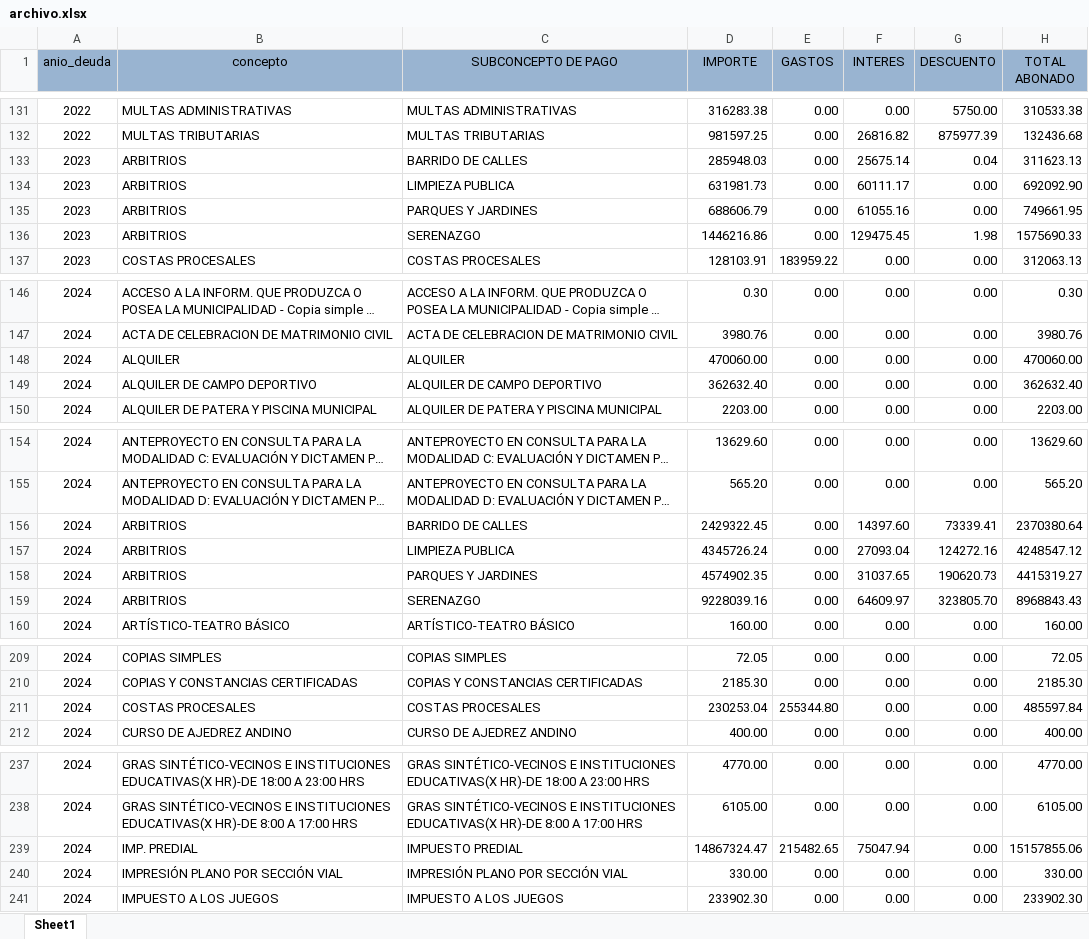
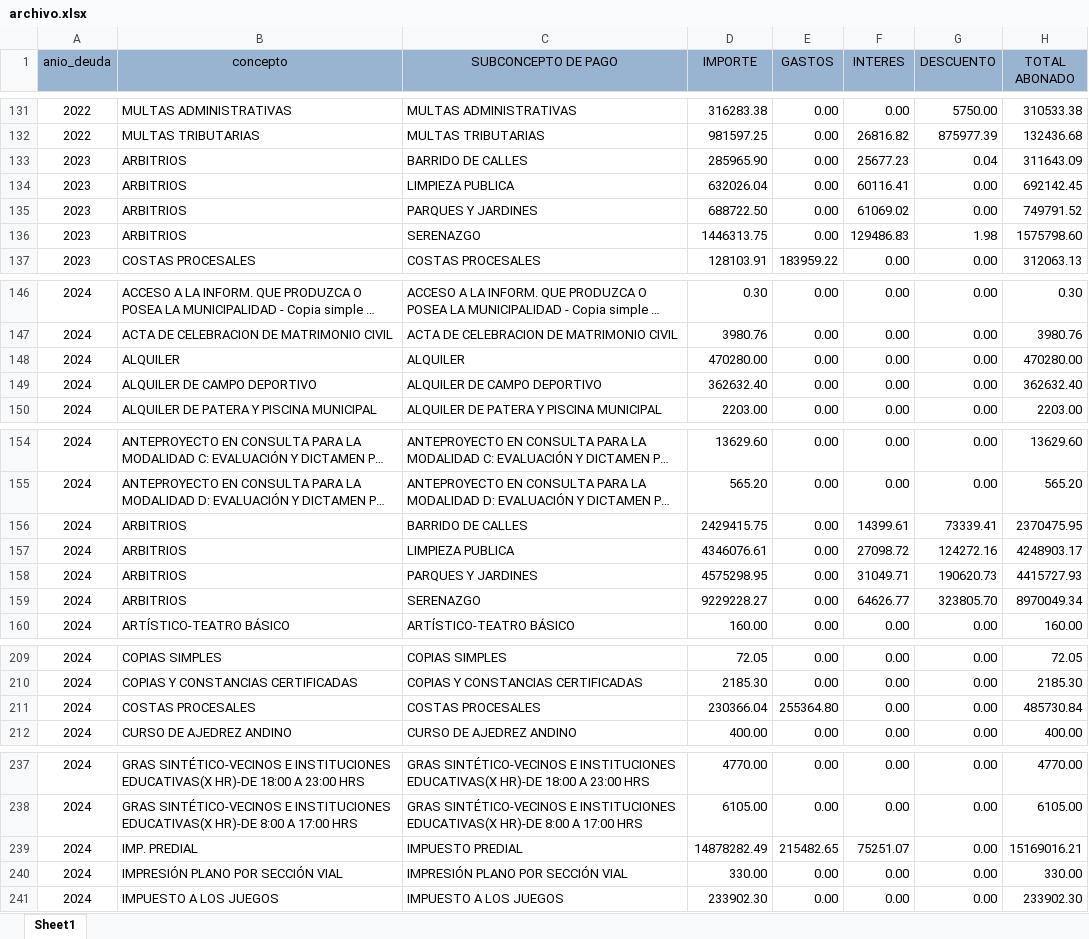
Before and after one commit to Pue223/backendtw, an Excel workbook: src/controller/archivo.xlsx, sheet Sheet1, drawn as a sheet; only a part is shown, gaps mark what is left out; long unchanged cells end in …; values as stored, in another font and other column widths than the file's, no borders; the diff names each change by its address in the sheet, - before the commit and + after, or states it on an @@ line.

Commit message:
v43

```diff
--- a/src/controller/archivo.xlsx (sheet Sheet1)
+++ b/src/controller/archivo.xlsx (sheet Sheet1)
-D133 (IMPORTE): 285948.03
+D133 (IMPORTE): 285965.90
-F133 (INTERES): 25675.14
+F133 (INTERES): 25677.23
-H133 (TOTAL ABONADO): 311623.13
+H133 (TOTAL ABONADO): 311643.09
-D134 (IMPORTE): 631981.73
+D134 (IMPORTE): 632026.04
-F134 (INTERES): 60111.17
+F134 (INTERES): 60116.41
-H134 (TOTAL ABONADO): 692092.90
+H134 (TOTAL ABONADO): 692142.45
-D135 (IMPORTE): 688606.79
+D135 (IMPORTE): 688722.50
-F135 (INTERES): 61055.16
+F135 (INTERES): 61069.02
-H135 (TOTAL ABONADO): 749661.95
+H135 (TOTAL ABONADO): 749791.52
-D136 (IMPORTE): 1446216.86
+D136 (IMPORTE): 1446313.75
-F136 (INTERES): 129475.45
+F136 (INTERES): 129486.83
-H136 (TOTAL ABONADO): 1575690.33
+H136 (TOTAL ABONADO): 1575798.60
-D148 (IMPORTE): 470060.00
+D148 (IMPORTE): 470280.00
-H148 (TOTAL ABONADO): 470060.00
+H148 (TOTAL ABONADO): 470280.00
-D156 (IMPORTE): 2429322.45
+D156 (IMPORTE): 2429415.75
-F156 (INTERES): 14397.60
+F156 (INTERES): 14399.61
-H156 (TOTAL ABONADO): 2370380.64
+H156 (TOTAL ABONADO): 2370475.95
-D157 (IMPORTE): 4345726.24
+D157 (IMPORTE): 4346076.61
-F157 (INTERES): 27093.04
+F157 (INTERES): 27098.72
-H157 (TOTAL ABONADO): 4248547.12
+H157 (TOTAL ABONADO): 4248903.17
-D158 (IMPORTE): 4574902.35
+D158 (IMPORTE): 4575298.95
-F158 (INTERES): 31037.65
+F158 (INTERES): 31049.71
-H158 (TOTAL ABONADO): 4415319.27
+H158 (TOTAL ABONADO): 4415727.93
-D159 (IMPORTE): 9228039.16
+D159 (IMPORTE): 9229228.27
-F159 (INTERES): 64609.97
+F159 (INTERES): 64626.77
-H159 (TOTAL ABONADO): 8968843.43
+H159 (TOTAL ABONADO): 8970049.34
-D211 (IMPORTE): 230253.04
+D211 (IMPORTE): 230366.04
-E211 (GASTOS): 255344.80
+E211 (GASTOS): 255364.80
-H211 (TOTAL ABONADO): 485597.84
+H211 (TOTAL ABONADO): 485730.84
-D239 (IMPORTE): 14867324.47
+D239 (IMPORTE): 14878282.49
-F239 (INTERES): 75047.94
+F239 (INTERES): 75251.07
-H239 (TOTAL ABONADO): 15157855.06
+H239 (TOTAL ABONADO): 15169016.21
```
